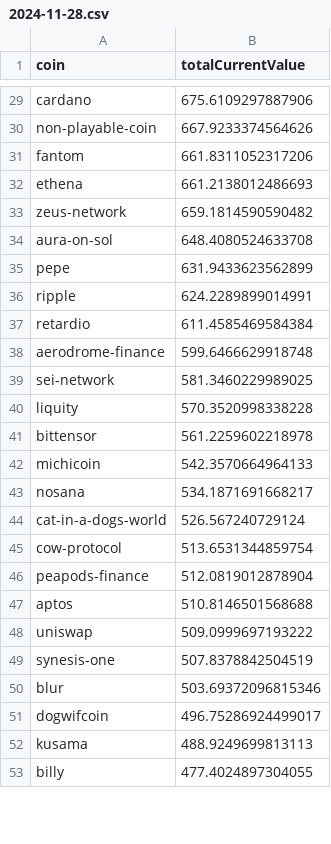
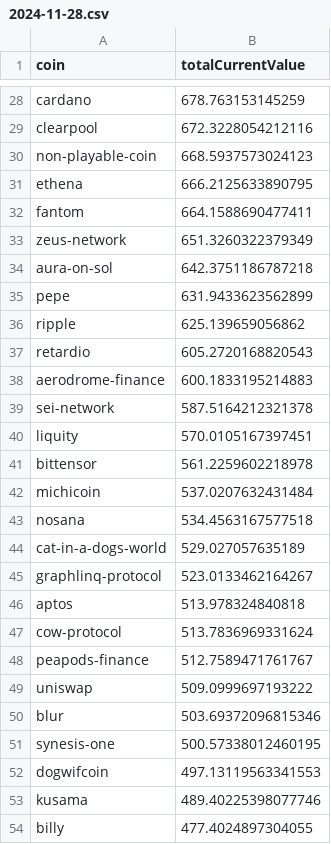
Before and after one commit to 0xmountaintop/coin-strength, a CSV file: results/2024/11/2024-11-28.csv, drawn as a sheet; only a part is shown, gaps mark what is left out; removed rows and columns are numbered as before the commit, all else as after; the diff covers the shown part only; the diff names each change by its address in the sheet, - before the commit and + after, or states it on an @@ line.

```diff
--- a/results/2024/11/2024-11-28.csv
+++ b/results/2024/11/2024-11-28.csv
-B28 (totalCurrentValue): 675.6109297887906
+B28 (totalCurrentValue): 678.763153145259
+row 29: clearpool | 672.3228054212116
-B30 (totalCurrentValue): 667.9233374564626
+B30 (totalCurrentValue): 668.5937573024123
-row 31: fantom | 661.8311052317206
-B31 (totalCurrentValue): 661.2138012486693
+B31 (totalCurrentValue): 666.2125633890795
+row 32: fantom | 664.1588690477411
-B33 (totalCurrentValue): 659.1814590590482
+B33 (totalCurrentValue): 651.3260322379349
-B34 (totalCurrentValue): 648.4080524633708
+B34 (totalCurrentValue): 642.3751186787218
-B36 (totalCurrentValue): 624.2289899014991
+B36 (totalCurrentValue): 625.139659056862
-B37 (totalCurrentValue): 611.4585469584384
+B37 (totalCurrentValue): 605.2720168820543
-B38 (totalCurrentValue): 599.6466629918748
+B38 (totalCurrentValue): 600.1833195214883
-B39 (totalCurrentValue): 581.3460229989025
+B39 (totalCurrentValue): 587.5164212321378
-B40 (totalCurrentValue): 570.3520998338228
+B40 (totalCurrentValue): 570.0105167397451
-B42 (totalCurrentValue): 542.3570664964133
+B42 (totalCurrentValue): 537.0207632431484
-B43 (totalCurrentValue): 534.1871691668217
+B43 (totalCurrentValue): 534.4563167577518
-B44 (totalCurrentValue): 526.567240729124
+B44 (totalCurrentValue): 529.027057635189
+row 45: graphlinq-protocol | 523.0133462164267
+row 46: aptos | 513.978324840818
-B47 (totalCurrentValue): 513.6531344859754
+B47 (totalCurrentValue): 513.7836969331624
-B48 (totalCurrentValue): 512.0819012878904
+B48 (totalCurrentValue): 512.7589471761767
-row 47: aptos | 510.8146501568688
-row 49: synesis-one | 507.8378842504519
+row 51: synesis-one | 500.57338012460195
-B52 (totalCurrentValue): 496.75286924499017
+B52 (totalCurrentValue): 497.13119563341553
-B53 (totalCurrentValue): 488.9249699813113
+B53 (totalCurrentValue): 489.40225398077746
```
Also changed, not shown: 21 added rows, 21 removed rows and 68 edited cells elsewhere in this file.
